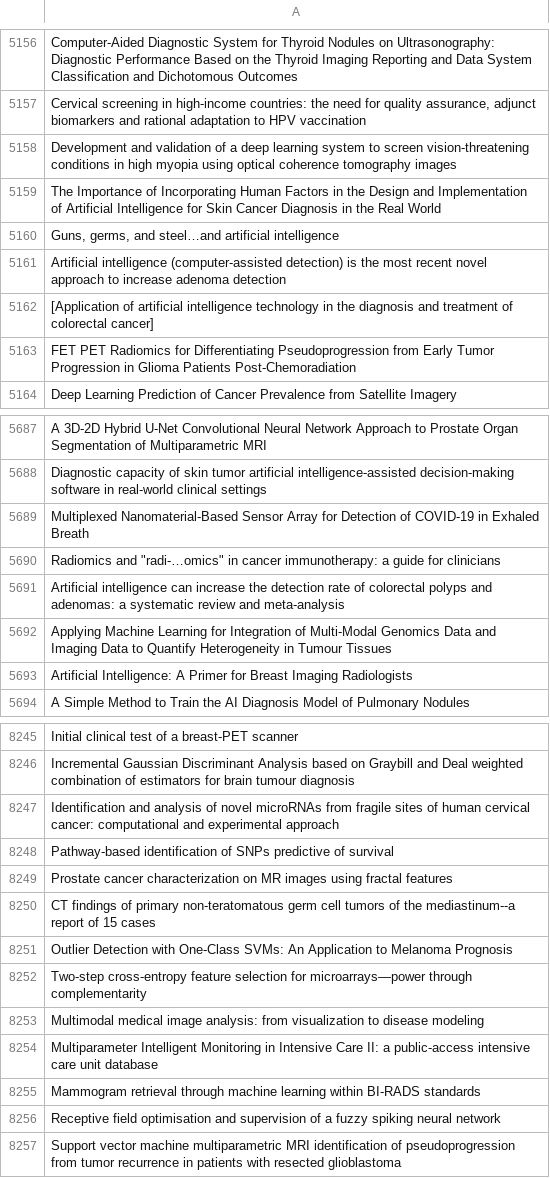
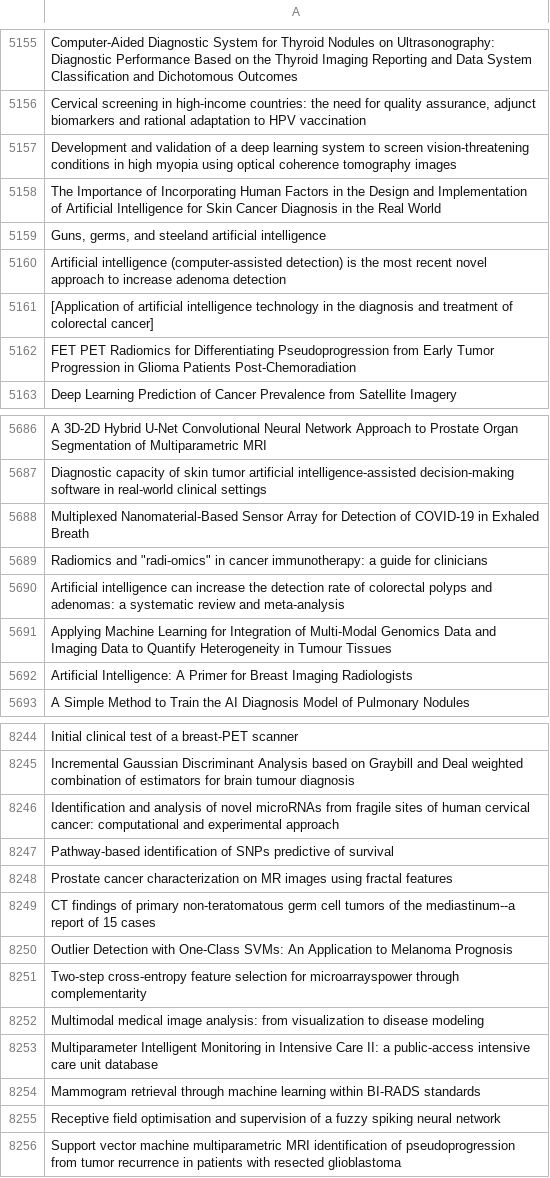
Before and after one commit to Nsad9579/ASORS, a CSV file: csv-artificial-set.csv, drawn as a sheet; only a part is shown, gaps mark what is left out; addresses are those after the commit; the diff covers the shown part only; the diff names each change by its address in the sheet, - before the commit and + after, or states it on an @@ line.

Commit message:
Update csv-artificial-set.csv

```diff
--- a/csv-artificial-set.csv
+++ b/csv-artificial-set.csv
-A5159: …germs, and steel…and artificial intelligence
+A5159: …germs, and steeland artificial intelligence
-A5689: Radiomics and "radi-…omics" in cancer…
+A5689: Radiomics and "radi-omics" in cancer…
-A8251: …selection for microarrays—power through complementarity
+A8251: …selection for microarrayspower through complementarity
```
Also changed, not shown: 1 removed row and 4 edited cells elsewhere in this file.
